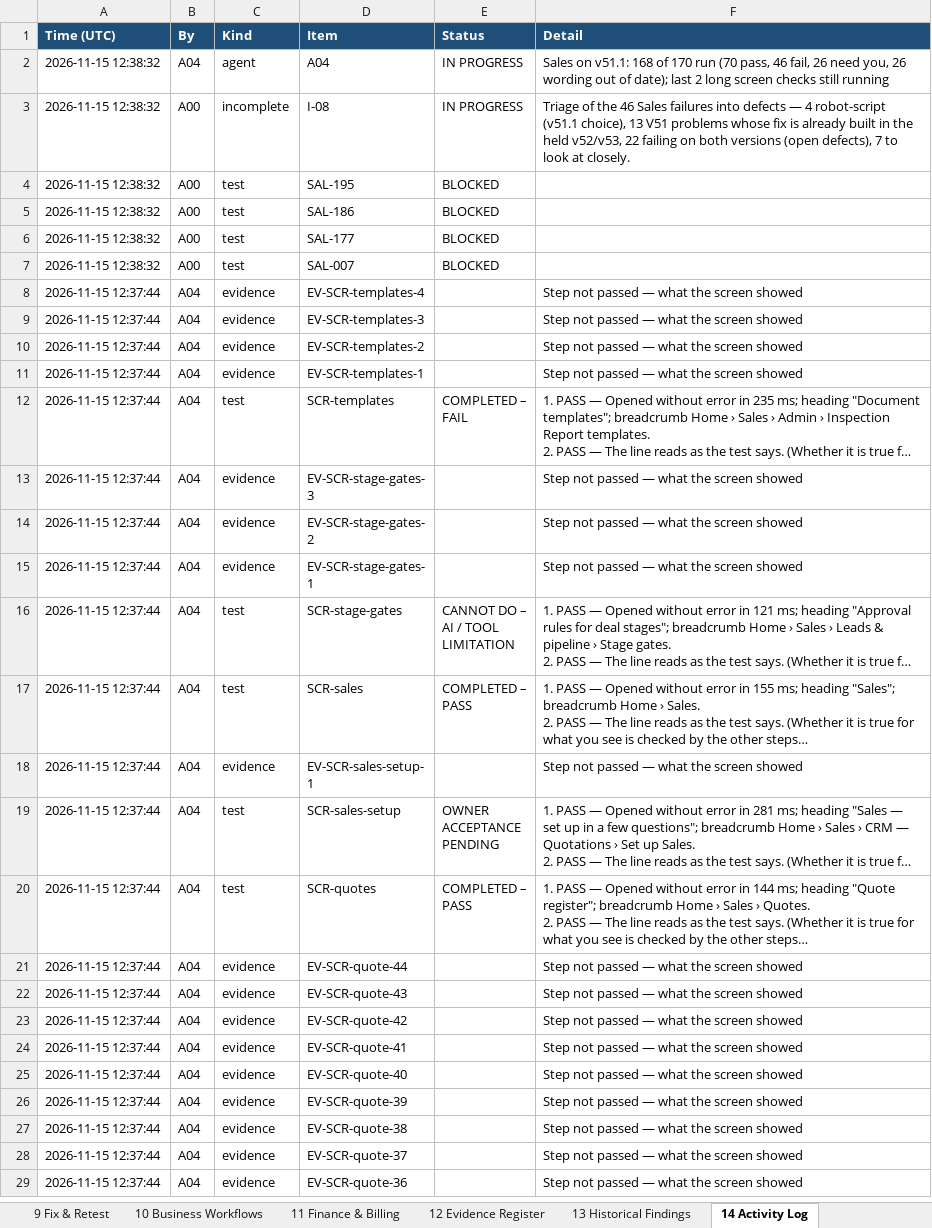
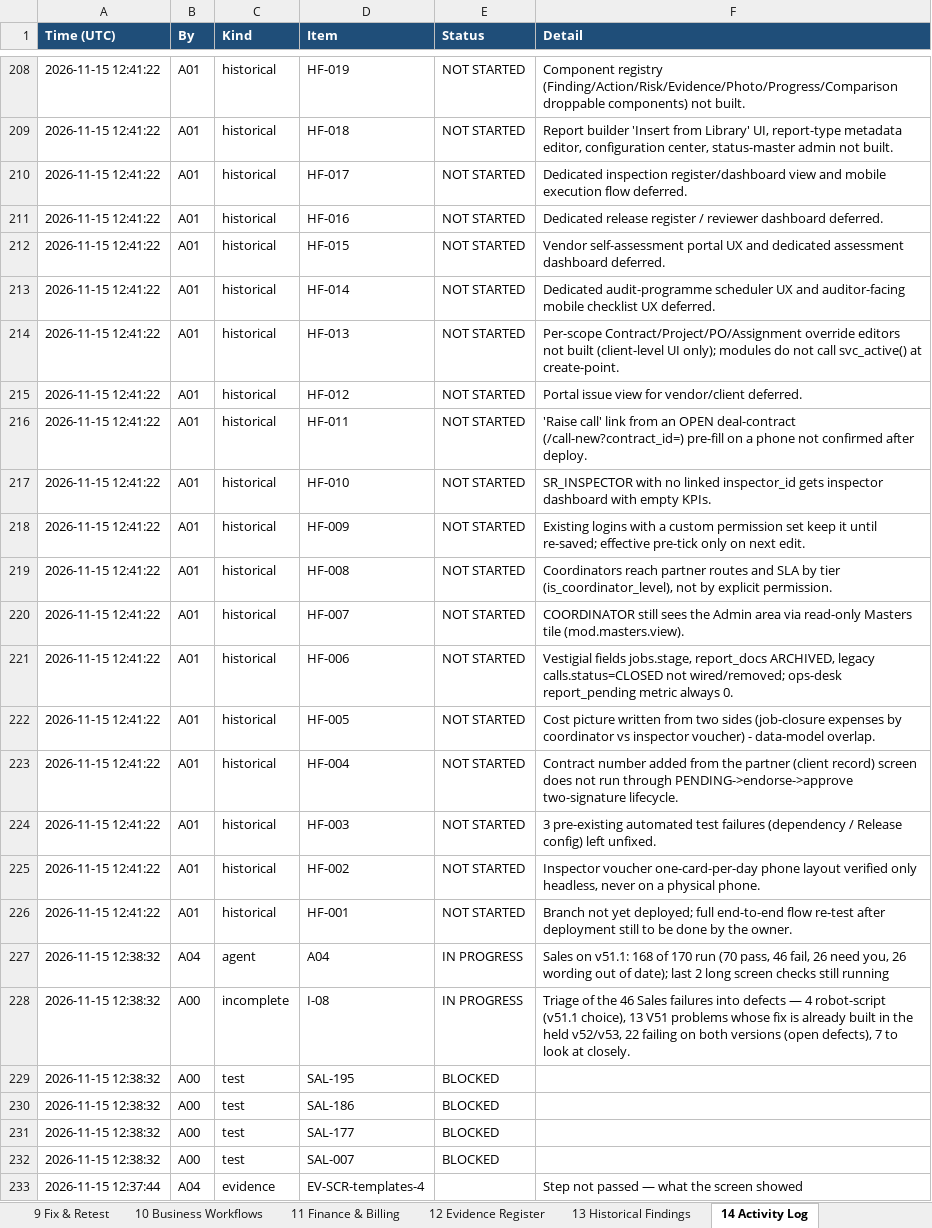
Before and after one commit to mehulblogger-pixel/Experiment_Operataion_Exaact-requirement, an Excel workbook: QA-REPORTS/V51/EXAACT_LIVE_TESTING_TRACKER.xlsx, sheet 14 Activity Log, drawn as a sheet; only a part is shown, gaps mark what is left out; the shorter side is filled out with more unchanged rows; long unchanged cells end in …; values as stored, in another font and other column widths than the file's, no borders; the diff covers the shown part only; the diff names each change by its address in the sheet, - before the commit and + after, or states it on an @@ line.

```diff
--- a/QA-REPORTS/V51/EXAACT_LIVE_TESTING_TRACKER.xlsx (sheet 14 Activity Log)
+++ b/QA-REPORTS/V51/EXAACT_LIVE_TESTING_TRACKER.xlsx (sheet 14 Activity Log)
+row 208: 2026-11-15 12:41:22 | A01 | historical | HF-019 | NOT STARTED | Component registry (Finding/Action/Risk/Evidence/Photo/Progress/Comparison droppable components) not built.
+row 209: 2026-11-15 12:41:22 | A01 | historical | HF-018 | NOT STARTED | Report builder 'Insert from Library' UI, report-type metadata editor, configuration center, status-master admin not built.
+row 210: 2026-11-15 12:41:22 | A01 | historical | HF-017 | NOT STARTED | Dedicated inspection register/dashboard view and mobile execution flow deferred.
+row 211: 2026-11-15 12:41:22 | A01 | historical | HF-016 | NOT STARTED | Dedicated release register / reviewer dashboard deferred.
+row 212: 2026-11-15 12:41:22 | A01 | historical | HF-015 | NOT STARTED | Vendor self-assessment portal UX and dedicated assessment dashboard deferred.
+row 213: 2026-11-15 12:41:22 | A01 | historical | HF-014 | NOT STARTED | Dedicated audit-programme scheduler UX and auditor-facing mobile checklist UX deferred.
+row 214: 2026-11-15 12:41:22 | A01 | historical | HF-013 | NOT STARTED | Per-scope Contract/Project/PO/Assignment override editors not built (client-level UI only); modules do not call svc_active() at create-point.
+row 215: 2026-11-15 12:41:22 | A01 | historical | HF-012 | NOT STARTED | Portal issue view for vendor/client deferred.
+row 216: 2026-11-15 12:41:22 | A01 | historical | HF-011 | NOT STARTED | 'Raise call' link from an OPEN deal-contract (/call-new?contract_id=) pre-fill on a phone not confirmed after deploy.
+row 217: 2026-11-15 12:41:22 | A01 | historical | HF-010 | NOT STARTED | SR_INSPECTOR with no linked inspector_id gets inspector dashboard with empty KPIs.
+row 218: 2026-11-15 12:41:22 | A01 | historical | HF-009 | NOT STARTED | Existing logins with a custom permission set keep it until re-saved; effective pre-tick only on next edit.
+row 219: 2026-11-15 12:41:22 | A01 | historical | HF-008 | NOT STARTED | Coordinators reach partner routes and SLA by tier (is_coordinator_level), not by explicit permission.
+row 220: 2026-11-15 12:41:22 | A01 | historical | HF-007 | NOT STARTED | COORDINATOR still sees the Admin area via read-only Masters tile (mod.masters.view).
+row 221: 2026-11-15 12:41:22 | A01 | historical | HF-006 | NOT STARTED | Vestigial fields jobs.stage, report_docs ARCHIVED, legacy calls.status=CLOSED not wired/removed; ops-desk report_pending metric always 0.
+row 222: 2026-11-15 12:41:22 | A01 | historical | HF-005 | NOT STARTED | Cost picture written from two sides (job-closure expenses by coordinator vs inspector voucher) - data-model overlap.
+row 223: 2026-11-15 12:41:22 | A01 | historical | HF-004 | NOT STARTED | Contract number added from the partner (client record) screen does not run through PENDING->endorse->approve two-signature lifecycle.
+row 224: 2026-11-15 12:41:22 | A01 | historical | HF-003 | NOT STARTED | 3 pre-existing automated test failures (dependency / Release config) left unfixed.
+row 225: 2026-11-15 12:41:22 | A01 | historical | HF-002 | NOT STARTED | Inspector voucher one-card-per-day phone layout verified only headless, never on a physical phone.
+row 226: 2026-11-15 12:41:22 | A01 | historical | HF-001 | NOT STARTED | Branch not yet deployed; full end-to-end flow re-test after deployment still to be done by the owner.
```
Also changed, not shown: 206 added rows elsewhere in this sheet, sheet 13 Historical Findings, sheet 6 Incomplete & Pending, sheet 3 Agent Tracker, sheet 1 Live Dashboard, 4 other files.
